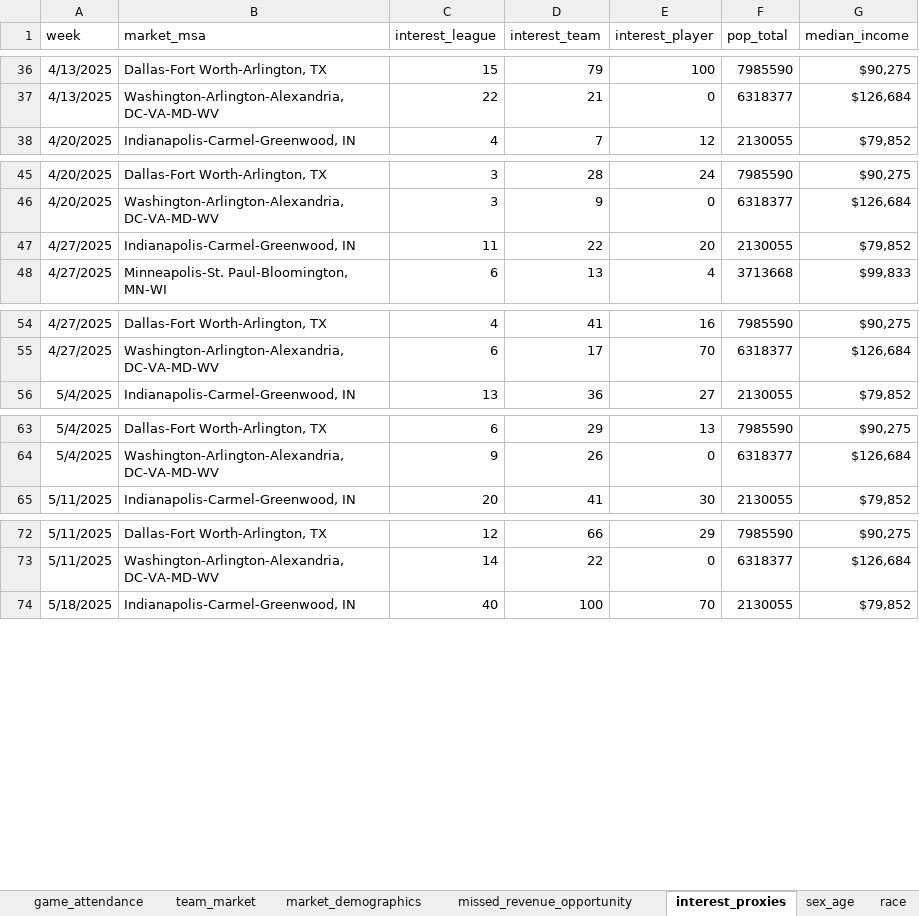
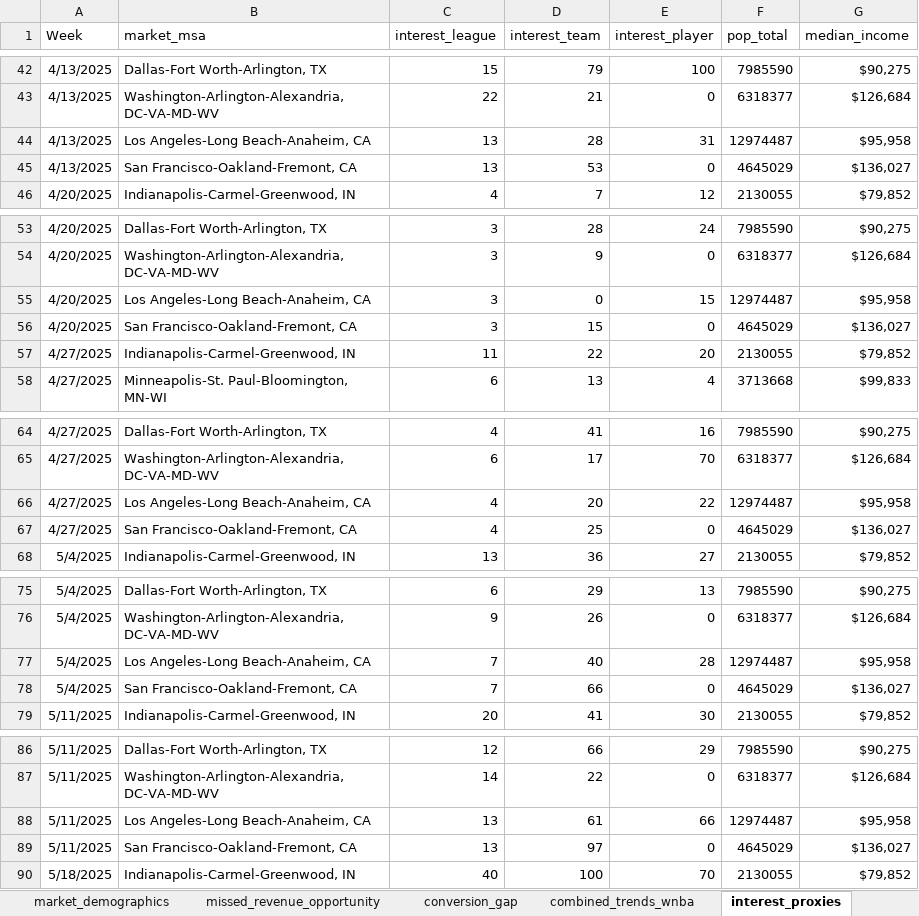
Before and after one commit to morche202/wnba-market-segmentation, an Excel workbook: excel/wnba-market-segmentation-workbook.xlsx, sheet interest_proxies, drawn as a sheet; only a part is shown, gaps mark what is left out; values as stored, in another font and other column widths than the file's, no borders; the diff covers the shown part only; the diff names each change by its address in the sheet, - before the commit and + after, or states it on an @@ line.

Commit message:
Rebuild revenue and conversion tables

```diff
--- a/excel/wnba-market-segmentation-workbook.xlsx (sheet interest_proxies)
+++ b/excel/wnba-market-segmentation-workbook.xlsx (sheet interest_proxies)
+sheet tab: conversion_gap
+sheet tab: combined_trends_wnba
-A1: week
+A1: Week
+row 44: 4/13/2025 | Los Angeles-Long Beach-Anaheim, CA | 13 | 28 | 31 | 12974487 | $95,958
+row 45: 4/13/2025 | San Francisco-Oakland-Fremont, CA | 13 | 53 | 0 | 4645029 | $136,027
+row 55: 4/20/2025 | Los Angeles-Long Beach-Anaheim, CA | 3 | 0 | 15 | 12974487 | $95,958
+row 56: 4/20/2025 | San Francisco-Oakland-Fremont, CA | 3 | 15 | 0 | 4645029 | $136,027
+row 66: 4/27/2025 | Los Angeles-Long Beach-Anaheim, CA | 4 | 20 | 22 | 12974487 | $95,958
+row 67: 4/27/2025 | San Francisco-Oakland-Fremont, CA | 4 | 25 | 0 | 4645029 | $136,027
+row 77: 5/4/2025 | Los Angeles-Long Beach-Anaheim, CA | 7 | 40 | 28 | 12974487 | $95,958
+row 78: 5/4/2025 | San Francisco-Oakland-Fremont, CA | 7 | 66 | 0 | 4645029 | $136,027
+row 88: 5/11/2025 | Los Angeles-Long Beach-Anaheim, CA | 13 | 61 | 66 | 12974487 | $95,958
+row 89: 5/11/2025 | San Francisco-Oakland-Fremont, CA | 13 | 97 | 0 | 4645029 | $136,027
```
Also changed, not shown: other rows of this sheet, sheet missed_revenue_opportunity, 18 other files.
